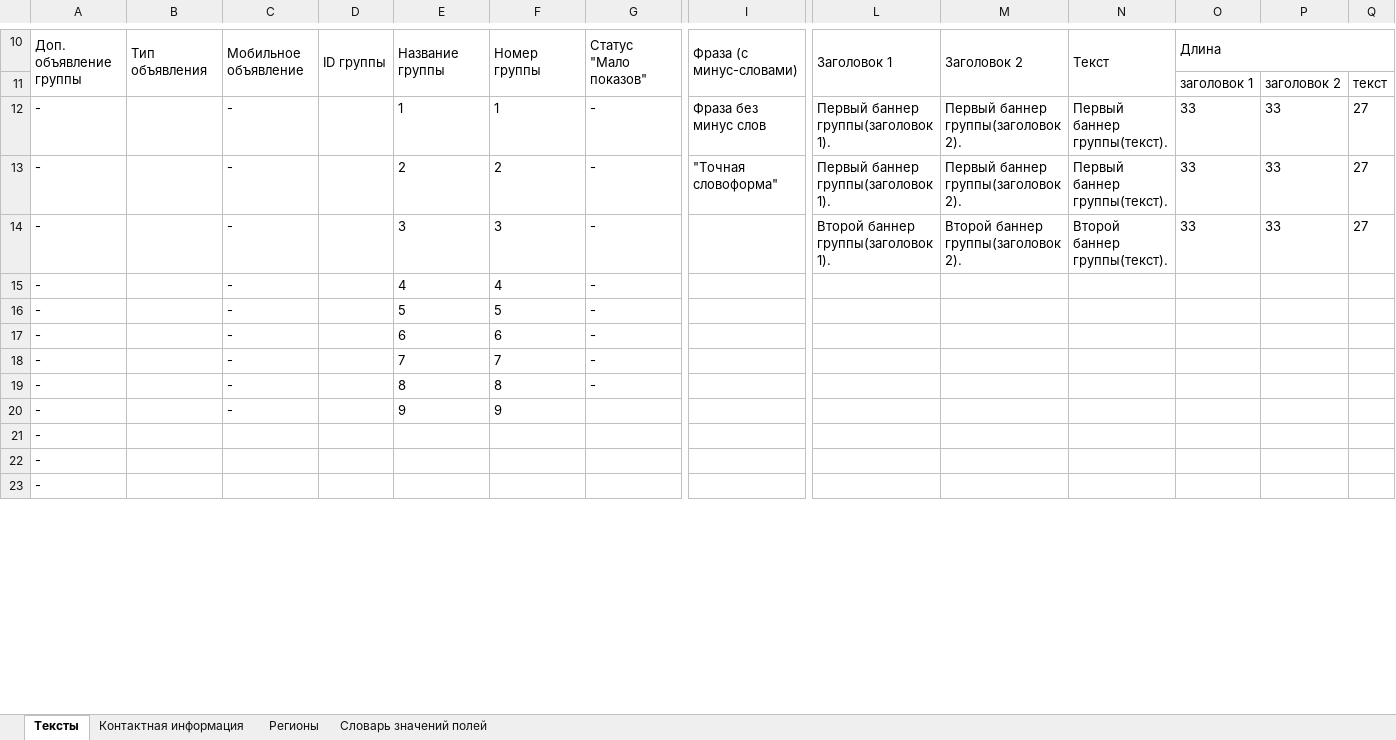
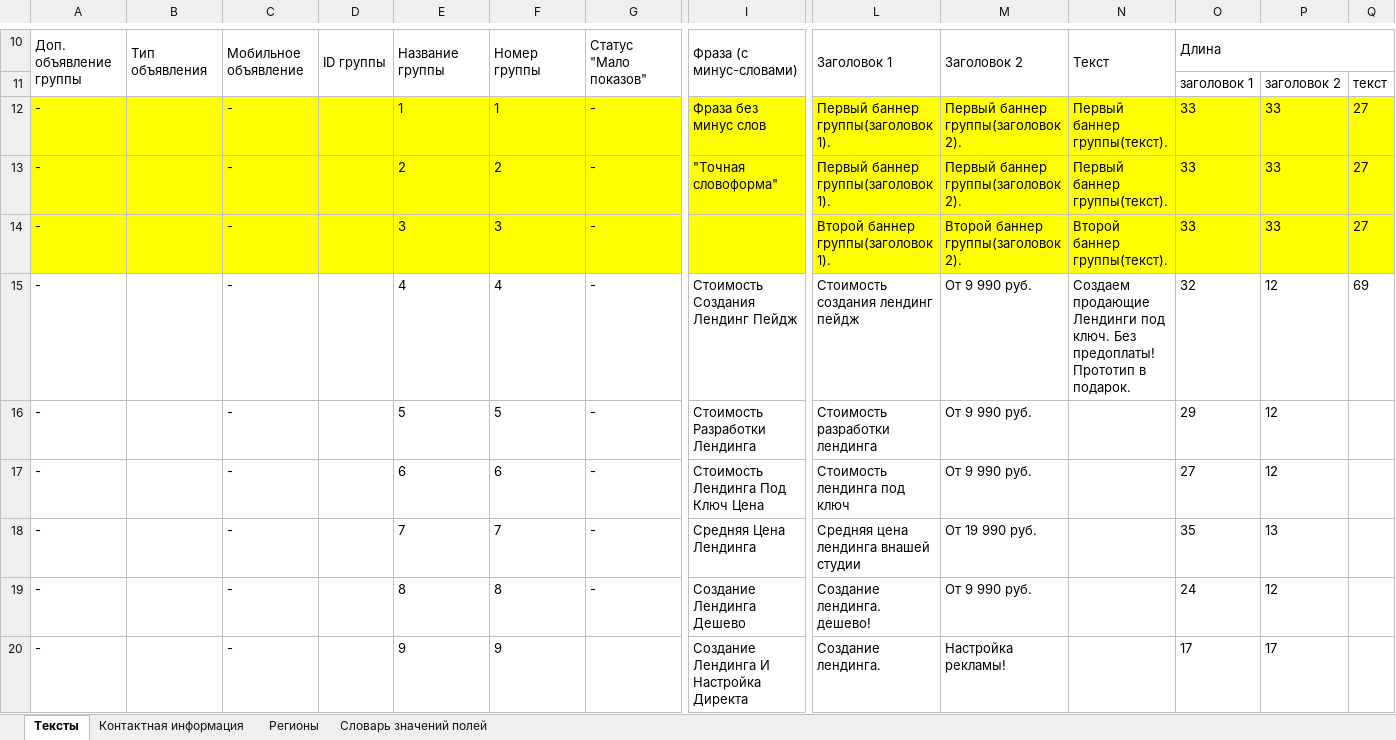
Before and after one commit to mrtwin/yandexDirect, an Excel workbook: direct_example.xlsx, sheet Тексты, drawn as a sheet; only a part is shown, gaps mark what is left out; values as stored, in another font and other column widths than the file's, no borders; removed rows and columns are numbered as before the commit, all else as after; rows hold the shown columns only; the diff covers the shown part only; the diff names each change by its address in the sheet, - before the commit and + after, or states it on an @@ line.

```diff
--- a/direct_example.xlsx (sheet Тексты)
+++ b/direct_example.xlsx (sheet Тексты)
-A12:Q14 fill: none
+A12:Q14 fill: #FFFF00
-I15: (empty)
+I15: Стоимость Создания Лендинг Пейдж
-L15: (empty)
+L15: Стоимость создания лендинг пейдж
-M15:M17: (empty)
+M15:M17: От 9 990 руб.
-N15: (empty)
+N15: Создаем продающие Лендинги под ключ. Без предоплаты! Прототип в подарок.
-O15: (empty)
+O15: 32
-P15:P17: (empty)
+P15:P17: 12
-Q15: (empty)
+Q15: 69
-I16: (empty)
+I16: Стоимость Разработки Лендинга
-L16: (empty)
+L16: Стоимость разработки лендинга
-O16: (empty)
+O16: 29
-I17: (empty)
+I17: Стоимость Лендинга Под Ключ Цена
-L17: (empty)
+L17: Стоимость лендинга под ключ
-O17: (empty)
+O17: 27
-I18: (empty)
+I18: Средняя Цена Лендинга
-L18: (empty)
+L18: Средняя цена лендинга внашей студии
-M18: (empty)
+M18: От 19 990 руб.
-O18: (empty)
+O18: 35
-P18: (empty)
+P18: 13
-I19: (empty)
+I19: Создание Лендинга Дешево
-L19: (empty)
+L19: Создание лендинга. дешево!
-M19: (empty)
+M19: От 9 990 руб.
-O19: (empty)
+O19: 24
-P19: (empty)
+P19: 12
-I20: (empty)
+I20: Создание Лендинга И Настройка Директа
-L20: (empty)
+L20: Создание лендинга.
-M20: (empty)
+M20: Настройка рекламы!
-O20: (empty)
+O20: 17
-P20: (empty)
+P20: 17
-row 21: -
-row 22: -
-row 23: -
```
Also changed, not shown: 139 added rows, 8 removed rows and cell formats elsewhere in this sheet, formulas that keep their value, разработка_3-без_городов.xlsx, 1 other file.
